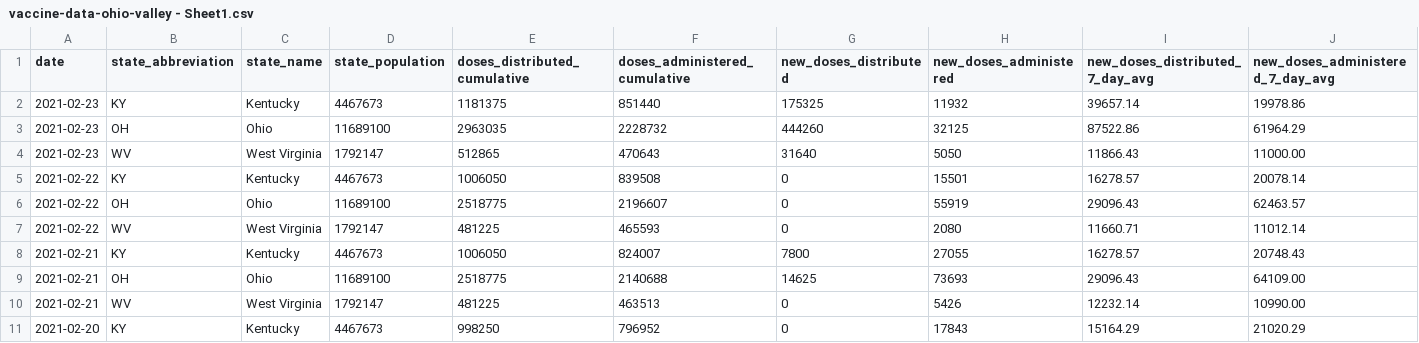
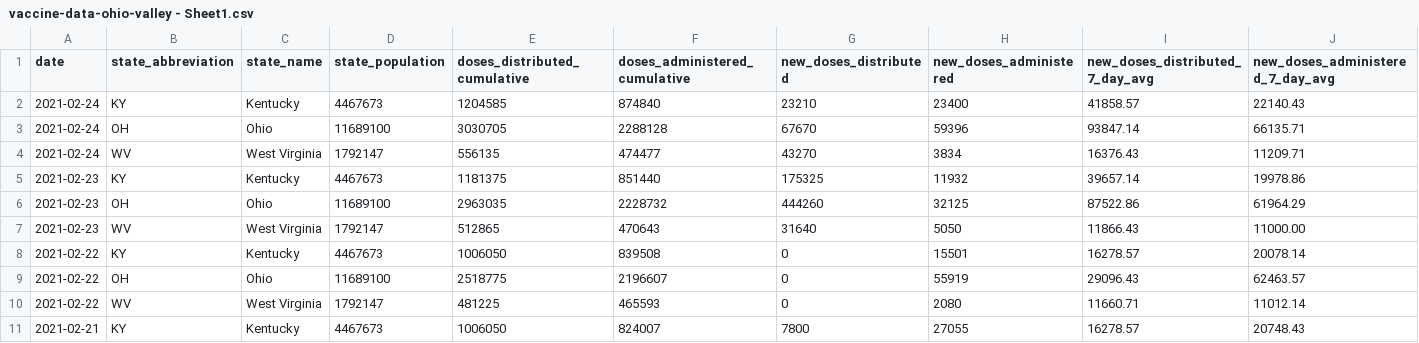
Before and after one commit to louisvillepublicmedia/COVID-Data, a CSV file: vaccine-data-ohio-valley - Sheet1.csv, drawn as a sheet; only a part is shown; the shorter side is filled out with more unchanged rows; rows hold the shown columns only; the diff names each change by its address in the sheet, - before the commit and + after, or states it on an @@ line.

Commit message:
Feb 24 vaccine data

```diff
--- a/vaccine-data-ohio-valley - Sheet1.csv
+++ b/vaccine-data-ohio-valley - Sheet1.csv
+row 2: 2021-02-24 | KY | Kentucky | 4467673 | 1204585 | 874840 | 23210 | 23400 | 41858.57 | 22140.43
+row 3: 2021-02-24 | OH | Ohio | 11689100 | 3030705 | 2288128 | 67670 | 59396 | 93847.14 | 66135.71
+row 4: 2021-02-24 | WV | West Virginia | 1792147 | 556135 | 474477 | 43270 | 3834 | 16376.43 | 11209.71
```
